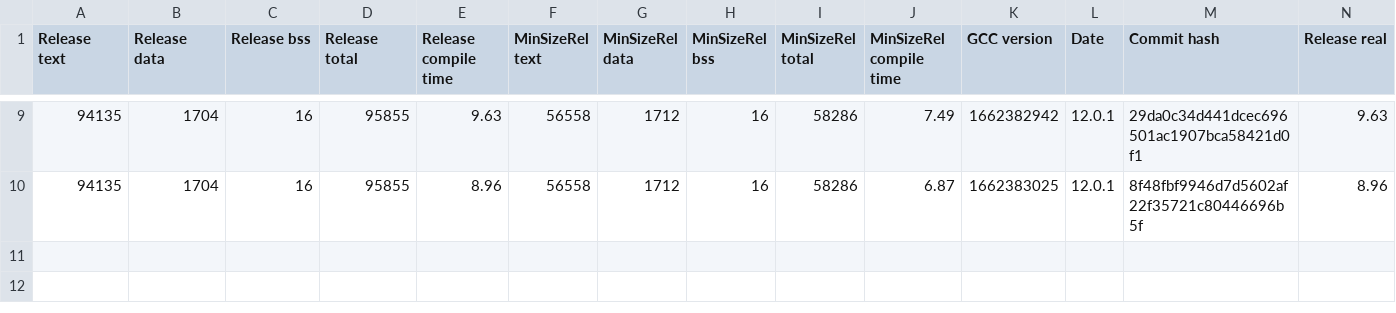
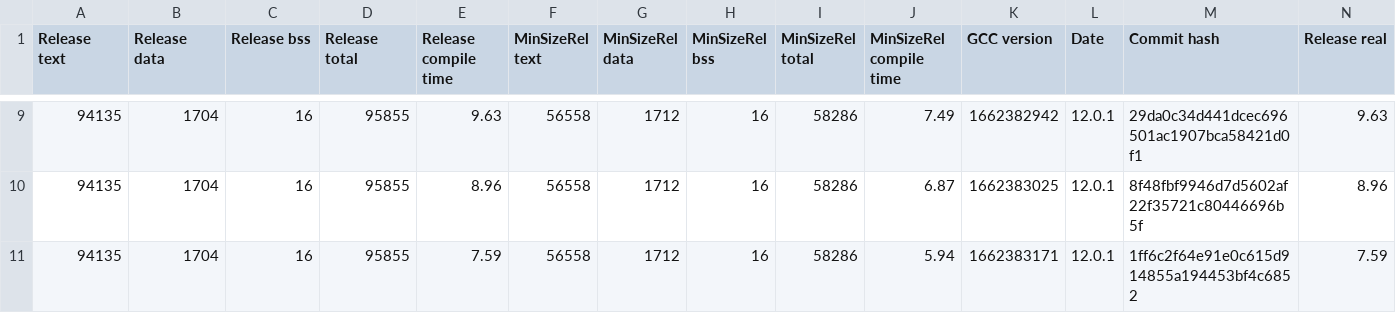
Before and after one commit to iwasz/oledgui, a CSV file: doc/benchmark.csv, drawn as a sheet; only a part is shown, gaps mark what is left out; rows hold the shown columns only; the diff names each change by its address in the sheet, - before the commit and + after, or states it on an @@ line.

```diff
--- a/doc/benchmark.csv
+++ b/doc/benchmark.csv
+row 11: 94135 | 1704 | 16 | 95855 | 7.59 | 56558 | 1712 | 16 | 58286 | 5.94 | 1662383171 | 12.0.1 | 1ff6c2f64e91e0c615d914855a194453bf4c6852 | 7.59
```
Also changed, not shown: 11 other files.
